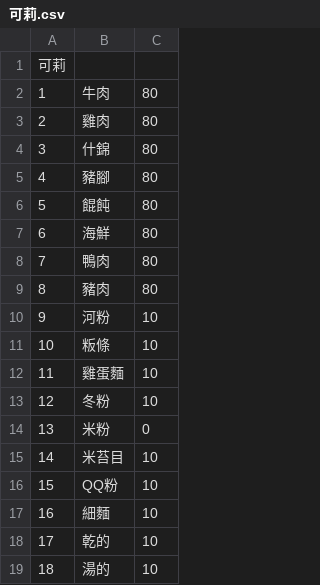
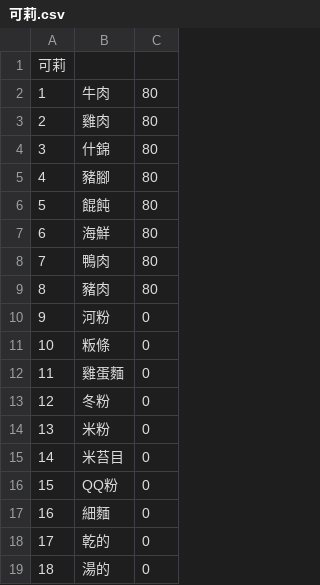
Before and after one commit to huuhou48/linebot_food, a CSV file: data/restaurant/可莉.csv, drawn as a sheet.

Commit message:
Update 可莉.csv

```diff
--- a/data/restaurant/可莉.csv
+++ b/data/restaurant/可莉.csv
@@ -9,11 +9,11 @@
 8,豬肉,80
-9,河粉,10
-10,粄條,10
-11,雞蛋麵,10
-12,冬粉,10
+9,河粉,0
+10,粄條,0
+11,雞蛋麵,0
+12,冬粉,0
 13,米粉,0
-14,米苔目,10
-15,QQ粉,10
-16,細麵,10
-17,乾的,10
-18,湯的,10
+14,米苔目,0
+15,QQ粉,0
+16,細麵,0
+17,乾的,0
+18,湯的,0
```
